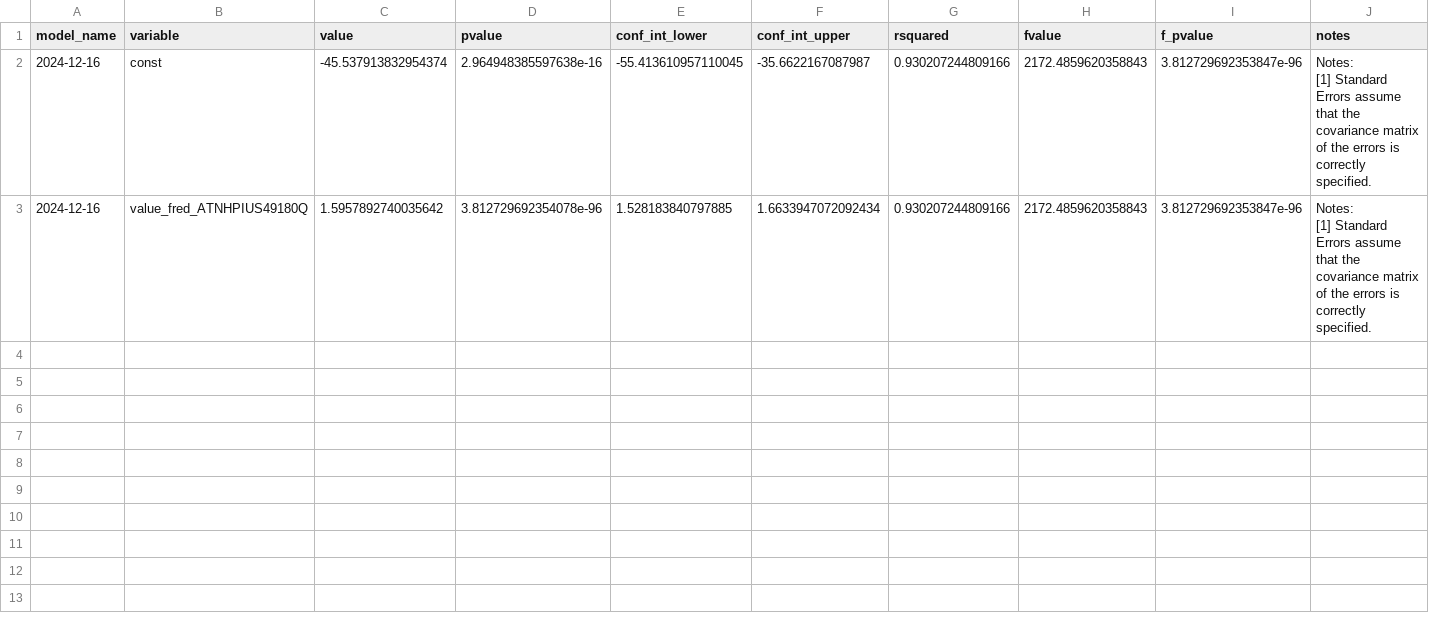
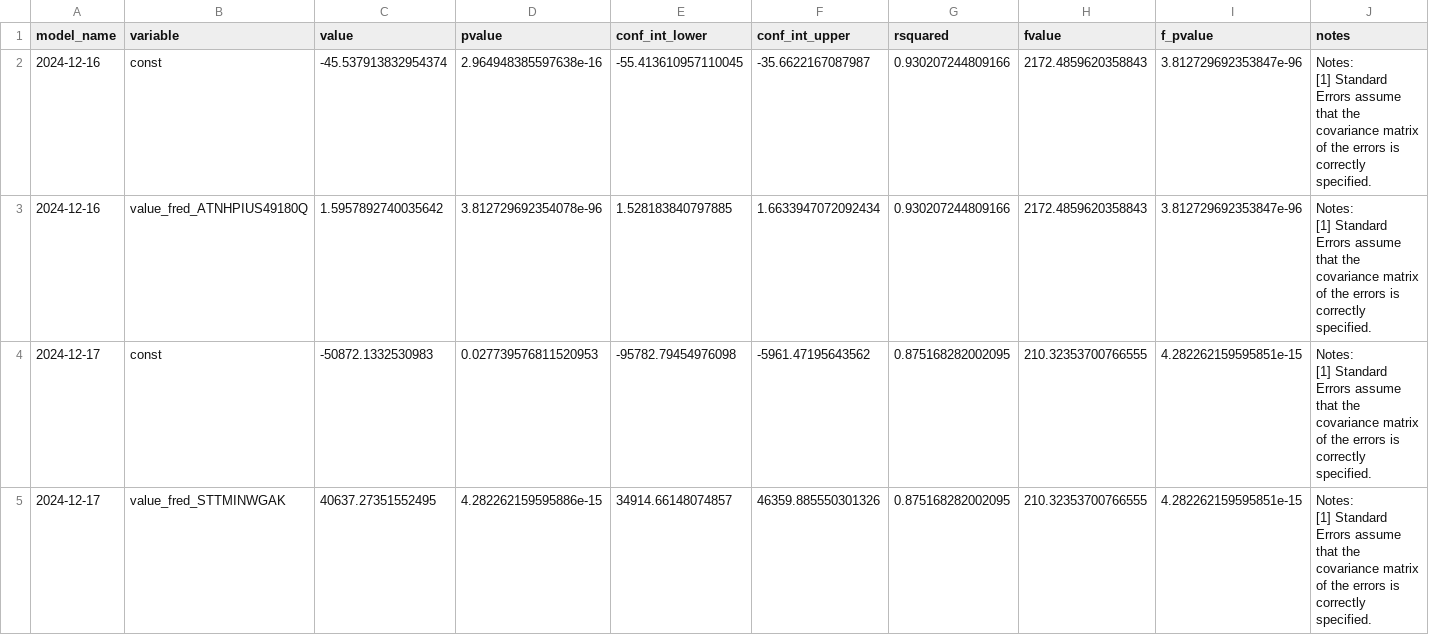
Before and after one commit to pranay-gundam/TidyTuesday, a CSV file: year_2024_week_51/regression_summaries.csv, drawn as a sheet; ↵ is a line break in a cell; the diff names each change by its address in the sheet, - before the commit and + after, or states it on an @@ line.

```diff
--- a/year_2024_week_51/regression_summaries.csv
+++ b/year_2024_week_51/regression_summaries.csv
+row 4: 2024-12-17 | const | -50872.1332530983 | 0.027739576811520953 | -95782.79454976098 | -5961.47195643562 | 0.875168282002095 | 210.32353700766555 | 4.282262159595851e-15 | Notes: ↵ [1] Standard Errors assume that the covariance matrix of the errors is correctly specified.
+row 5: 2024-12-17 | value_fred_STTMINWGAK | 40637.27351552495 | 4.282262159595886e-15 | 34914.66148074857 | 46359.885550301326 | 0.875168282002095 | 210.32353700766555 | 4.282262159595851e-15 | Notes: ↵ [1] Standard Errors assume that the covariance matrix of the errors is correctly specified.
```
Also changed, not shown: 3 other files.
